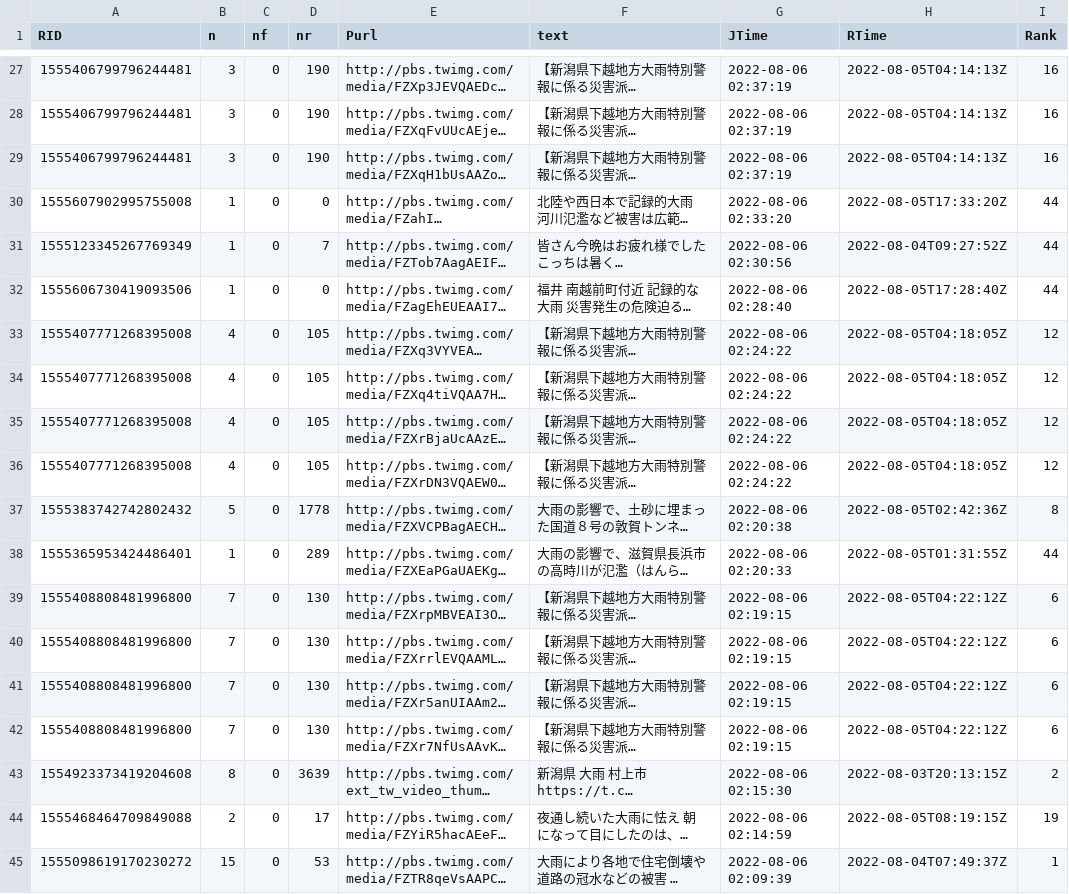
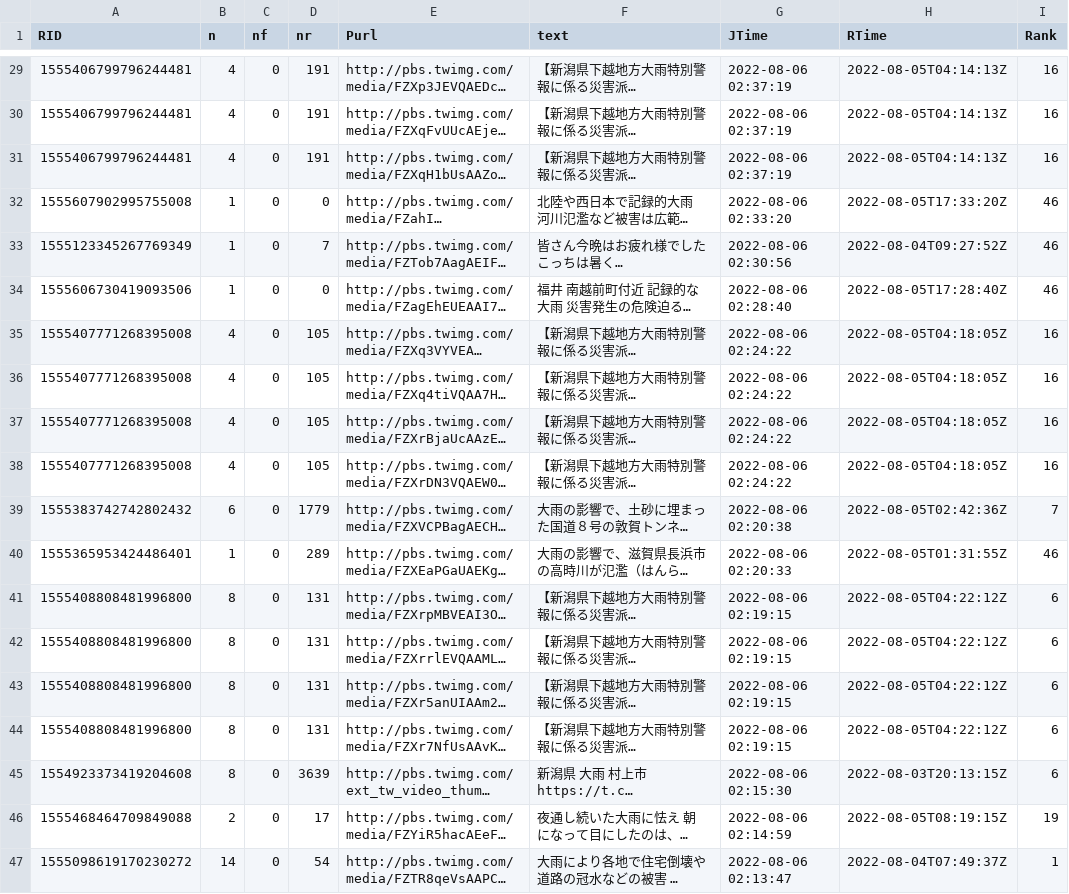
Before and after one commit to syamada93/RTweet_2022_HR, a TSV file: Tweet_Photo.tsv, drawn as a sheet; only a part is shown, gaps mark what is left out; long unchanged cells end in …; addresses are those after the commit; the diff covers the shown part only; the diff names each change by its address in the sheet, - before the commit and + after, or states it on an @@ line.

```diff
--- a/Tweet_Photo.tsv
+++ b/Tweet_Photo.tsv
-B29:B31 (n): 3
+B29:B31 (n): 4
-D29:D31 (nr): 190
+D29:D31 (nr): 191
-I32:I34 (Rank): 44
+I32:I34 (Rank): 46
-I35:I38 (Rank): 12
+I35:I38 (Rank): 16
-B39 (n): 5
+B39 (n): 6
-D39 (nr): 1778
+D39 (nr): 1779
-I39 (Rank): 8
+I39 (Rank): 7
-I40 (Rank): 44
+I40 (Rank): 46
-B41:B44 (n): 7
+B41:B44 (n): 8
-D41:D44 (nr): 130
+D41:D44 (nr): 131
-I45 (Rank): 2
+I45 (Rank): 6
-B47 (n): 15
+B47 (n): 14
-D47 (nr): 53
+D47 (nr): 54
-G47 (JTime): 2022-08-06 02:09:39
+G47 (JTime): 2022-08-06 02:13:47
```
Also changed, not shown: 2 added rows and 23 edited cells elsewhere in this file, 1 other file.
